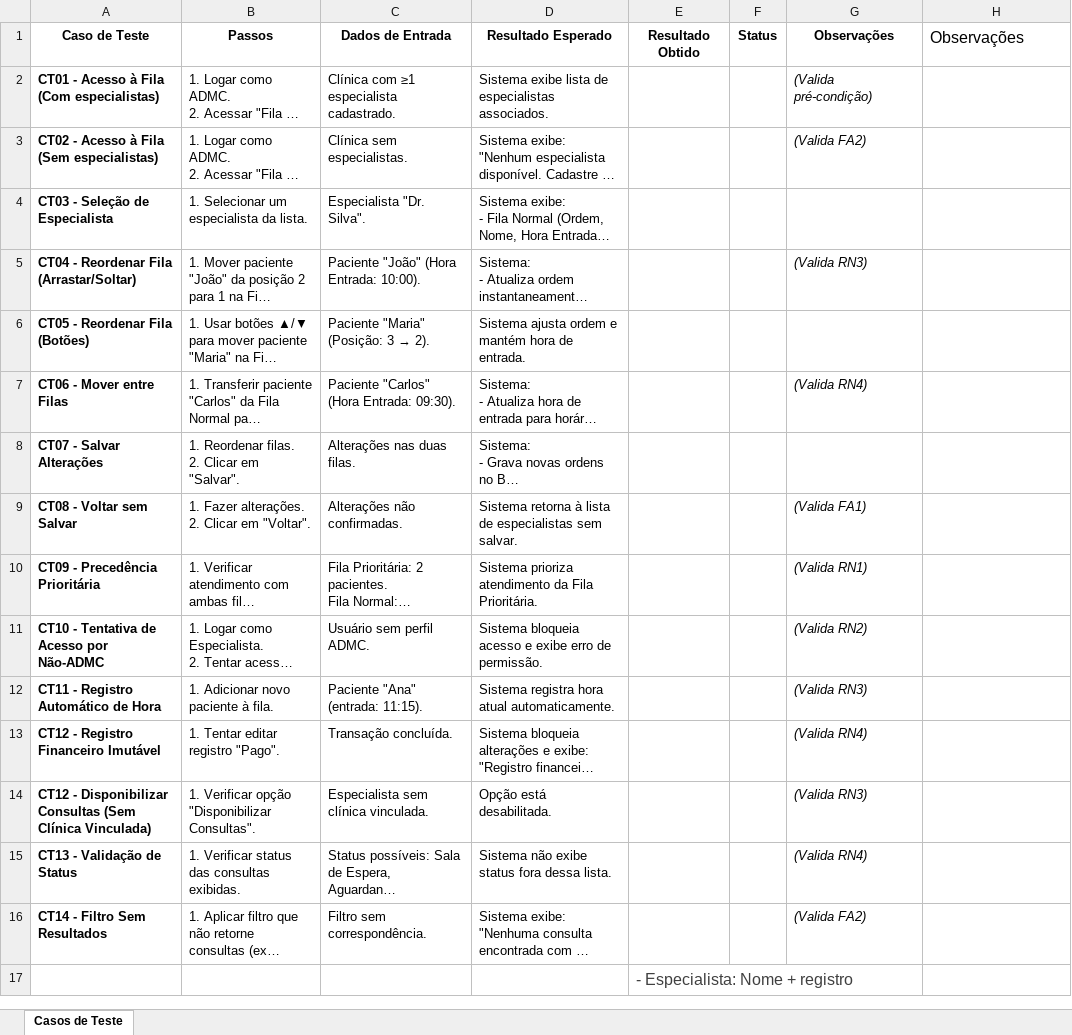
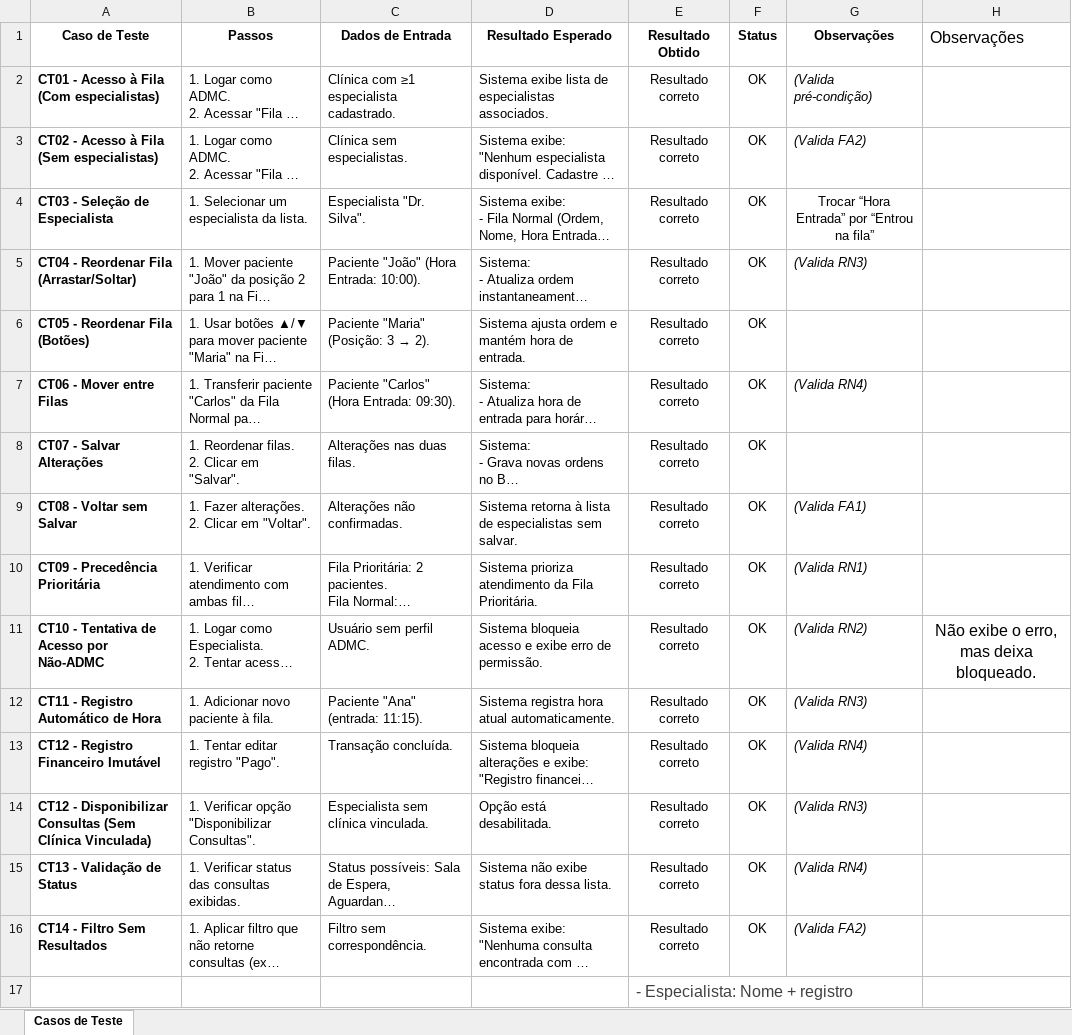
Before and after one commit to mateusvieiraifce/plataformainclua, an Excel workbook: documentação/Testes/Caso de Teste/UC23 - FILA DE ATENDIMENTO.xlsx, sheet Casos de Teste, drawn as a sheet; long unchanged cells end in …; values as stored, in another font and other column widths than the file's, no borders; the diff names each change by its address in the sheet, - before the commit and + after, or states it on an @@ line.

Commit message:
subindo os testes.

```diff
--- a/documentação/Testes/Caso de Teste/UC23 - FILA DE ATENDIMENTO.xlsx (sheet Casos de Teste)
+++ b/documentação/Testes/Caso de Teste/UC23 - FILA DE ATENDIMENTO.xlsx (sheet Casos de Teste)
-E2:E16 (Resultado Obtido): (empty)
+E2:E16 (Resultado Obtido): Resultado correto
-F2:F16 (Status): (empty)
+F2:F16 (Status): OK
-G4 (Observações): (empty)
+G4 (Observações): Trocar “Hora Entrada” por “Entrou na fila”
-H11 (Observações): (empty)
+H11 (Observações): Não exibe o erro, mas deixa bloqueado.
```
Also changed, not shown: documentação/Testes/Caso de Teste/UC31 - HISTORICO DE PAGAMENTO - ROOT.xlsx, documentação/Testes/Caso de Teste/UC35 - MARCAR CONSULTAS.xlsx, 17 other files.
